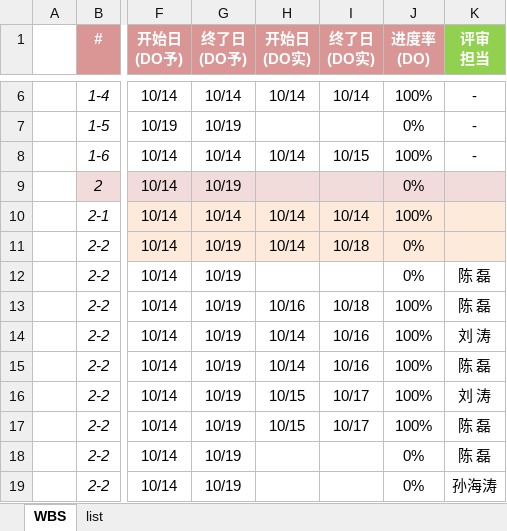
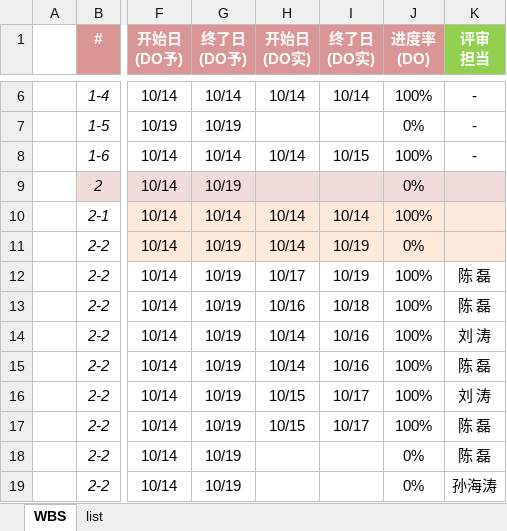
Before and after one commit to machao-hyron/skillup, an Excel workbook: D311_2022教育計画V4_WBS.xlsx, sheet WBS, drawn as a sheet; only a part is shown, gaps mark what is left out; values as stored, in another font and other column widths than the file's, no borders; the diff names each change by its address in the sheet, - before the commit and + after, or states it on an @@ line.

Commit message:
更新WBS

```diff
--- a/D311_2022教育計画V4_WBS.xlsx (sheet WBS)
+++ b/D311_2022教育計画V4_WBS.xlsx (sheet WBS)
-I11 (终了日 (DO实)): 10/18
+I11 (终了日 (DO实)): 10/19
-H12 (开始日 (DO实)): (empty)
+H12 (开始日 (DO实)): 10/17
-I12 (终了日 (DO实)): (empty)
+I12 (终了日 (DO实)): 10/19
-J12 (进度率 (DO)): 0%
+J12 (进度率 (DO)): 100%
```
